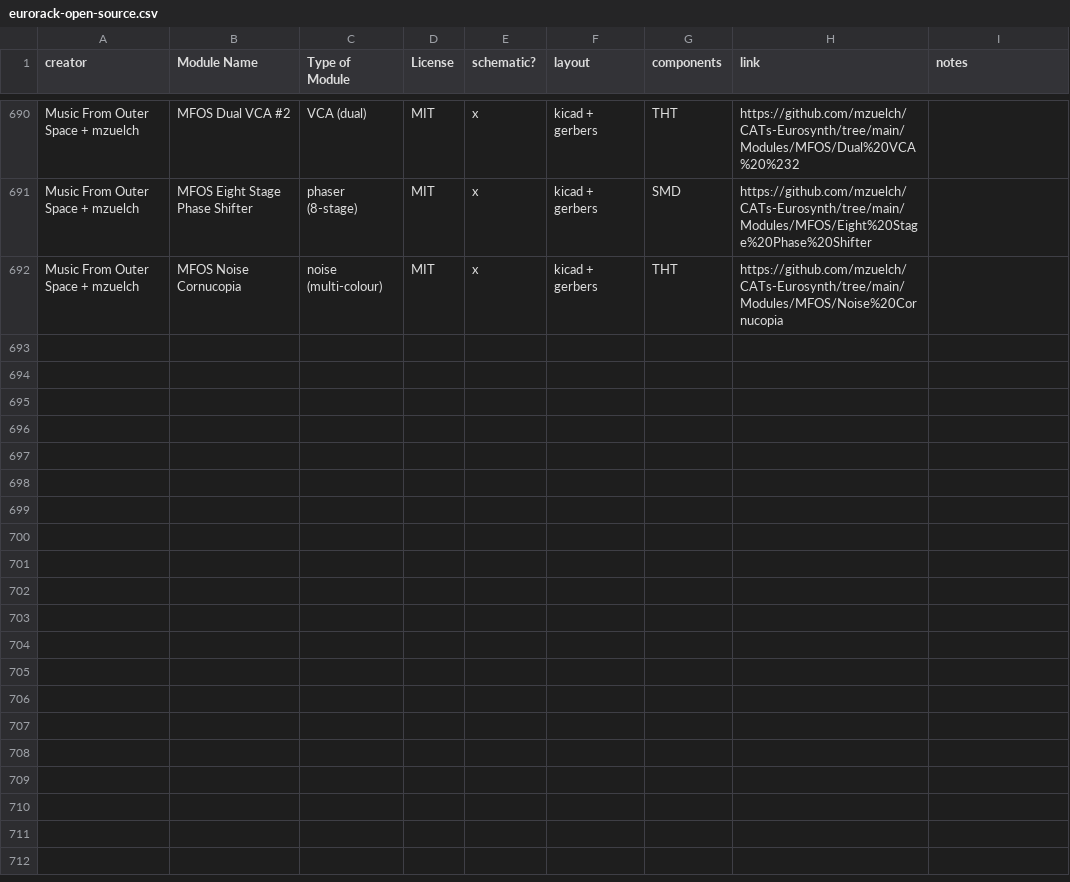
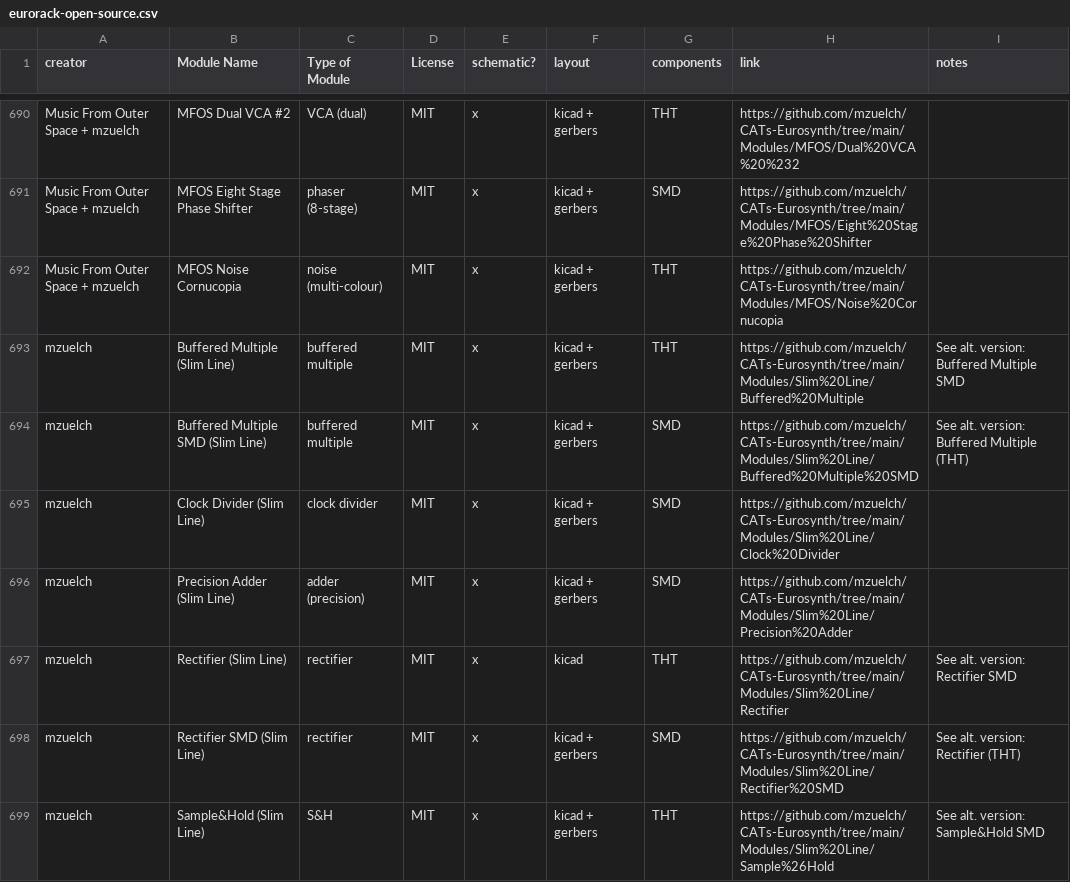
Before and after one commit to daaaaaaaaaniel/my-awesome-eurorack, a CSV file: eurorack-open-source.csv, drawn as a sheet; only a part is shown, gaps mark what is left out; the diff covers the shown part only.

```diff
--- a/eurorack-open-source.csv
+++ b/eurorack-open-source.csv
@@ -693 +693,8 @@ Music From Outer Space + mzuelch,MFOS Eight Stage Phase Shifter,phaser (8-stage)
 Music From Outer Space + mzuelch,MFOS Noise Cornucopia,noise (multi-colour),MIT,x,kicad + gerbers,THT,https://github.com/mzuelch/CATs-Eurosynth/tree/main/Modules/MFOS/Noise%20Cornucopia,
+mzuelch,Buffered Multiple (Slim Line),buffered multiple,MIT,x,kicad + gerbers,THT,https://github.com/mzuelch/CATs-Eurosynth/tree/main/Modules/Slim%20Line/Buffered%20Multiple,See alt. version: Buffered Multiple SMD
+mzuelch,Buffered Multiple SMD (Slim Line),buffered multiple,MIT,x,kicad + gerbers,SMD,https://github.com/mzuelch/CATs-Eurosynth/tree/main/Modules/Slim%20Line/Buffered%20Multiple%20SMD,See alt. version: Buffered Multiple (THT)
+mzuelch,Clock Divider (Slim Line),clock divider,MIT,x,kicad + gerbers,SMD,https://github.com/mzuelch/CATs-Eurosynth/tree/main/Modules/Slim%20Line/Clock%20Divider,
+mzuelch,Precision Adder (Slim Line),adder (precision),MIT,x,kicad + gerbers,SMD,https://github.com/mzuelch/CATs-Eurosynth/tree/main/Modules/Slim%20Line/Precision%20Adder,
+mzuelch,Rectifier (Slim Line),rectifier,MIT,x,kicad,THT,https://github.com/mzuelch/CATs-Eurosynth/tree/main/Modules/Slim%20Line/Rectifier,See alt. version: Rectifier SMD
+mzuelch,Rectifier SMD (Slim Line),rectifier,MIT,x,kicad + gerbers,SMD,https://github.com/mzuelch/CATs-Eurosynth/tree/main/Modules/Slim%20Line/Rectifier%20SMD,See alt. version: Rectifier (THT)
+mzuelch,Sample&Hold (Slim Line),S&H,MIT,x,kicad + gerbers,THT,https://github.com/mzuelch/CATs-Eurosynth/tree/main/Modules/Slim%20Line/Sample%26Hold,See alt. version: Sample&Hold SMD
```
Also changed, not shown: 7 added rows elsewhere in this file, data/deferred.tsv, data/runlist.tsv, 4 other files.
